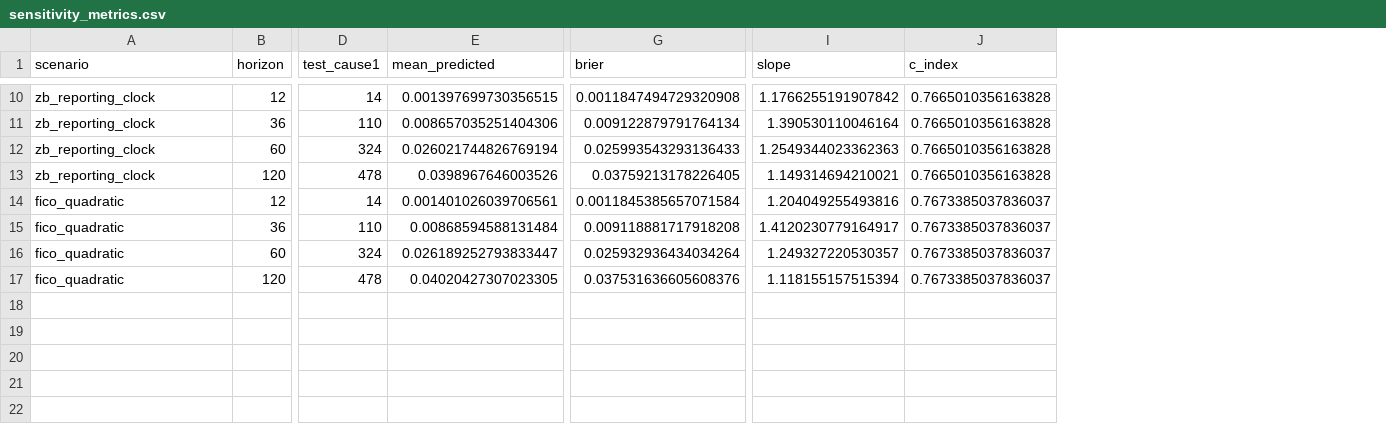
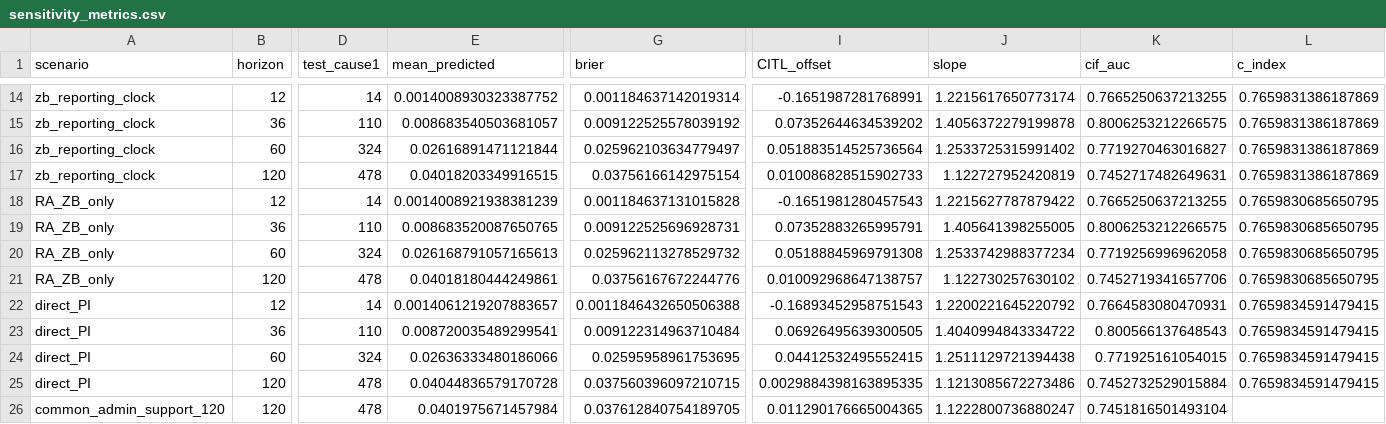
Before and after one commit to jackfruit06/cox-proportional-hazards, a CSV file: artifacts/tables/sensitivity_metrics.csv, drawn as a sheet; only a part is shown, gaps mark what is left out; addresses are those after the commit; rows hold the shown columns only; the diff covers the shown part only; the diff names each change by its address in the sheet, - before the commit and + after, or states it on an @@ line.

```diff
--- a/artifacts/tables/sensitivity_metrics.csv
+++ b/artifacts/tables/sensitivity_metrics.csv
+column I (CITL_offset), rows 14-17: -0.1651987281768991 | 0.07352644634539202 | 0.051883514525736564 | 0.010086828515902733; rows 22-25: -0.16893452958751543 | 0.06926495639300505 | 0.04412532495552415 | 0.0029884398163895335
+column K (cif_auc), rows 14-17: 0.7665250637213255 | 0.8006253212266575 | 0.7719270463016827 | 0.7452717482649631; rows 22-25: 0.7664583080470931 | 0.800566137648543 | 0.771925161054015 | 0.7452732529015884
-E14 (mean_predicted): 0.001397699730356515
+E14 (mean_predicted): 0.0014008930323387752
-G14 (brier): 0.0011847494729320908
+G14 (brier): 0.001184637142019314
-J14 (slope): 1.1766255191907842
+J14 (slope): 1.2215617650773174
-L14:L17 (c_index): 0.7665010356163828
+L14:L17 (c_index): 0.7659831386187869
-E15 (mean_predicted): 0.008657035251404306
+E15 (mean_predicted): 0.008683540503681057
-G15 (brier): 0.009122879791764134
+G15 (brier): 0.009122525578039192
-J15 (slope): 1.390530110046164
+J15 (slope): 1.4056372279199878
-E16 (mean_predicted): 0.026021744826769194
+E16 (mean_predicted): 0.02616891471121844
-G16 (brier): 0.025993543293136433
+G16 (brier): 0.025962103634779497
-J16 (slope): 1.2549344023362363
+J16 (slope): 1.2533725315991402
-E17 (mean_predicted): 0.0398967646003526
+E17 (mean_predicted): 0.04018203349916515
-G17 (brier): 0.03759213178226405
+G17 (brier): 0.03756166142975154
-J17 (slope): 1.149314694210021
+J17 (slope): 1.122727952420819
+row 18: RA_ZB_only | 12 | 14 | 0.0014008921938381239 | 0.001184637131015828 | -0.1651981280457543 | 1.2215627787879422 | 0.7665250637213255 | 0.7659830685650795
+row 19: RA_ZB_only | 36 | 110 | 0.008683520087650765 | 0.009122525696928731 | 0.07352883265995791 | 1.405641398255005 | 0.8006253212266575 | 0.7659830685650795
+row 20: RA_ZB_only | 60 | 324 | 0.026168791057165613 | 0.025962113278529732 | 0.05188845969791308 | 1.2533742988377234 | 0.7719256996962058 | 0.7659830685650795
+row 21: RA_ZB_only | 120 | 478 | 0.04018180444249861 | 0.03756167672244776 | 0.010092968647138757 | 1.122730257630102 | 0.7452719341657706 | 0.7659830685650795
-A22:A25 (scenario): fico_quadratic
+A22:A25 (scenario): direct_PI
-E22 (mean_predicted): 0.001401026039706561
+E22 (mean_predicted): 0.0014061219207883657
-G22 (brier): 0.0011845385657071584
+G22 (brier): 0.0011846432650506388
-J22 (slope): 1.204049255493816
+J22 (slope): 1.2200221645220792
-L22:L25 (c_index): 0.7673385037836037
+L22:L25 (c_index): 0.7659834591479415
-E23 (mean_predicted): 0.00868594588131484
+E23 (mean_predicted): 0.008720035489299541
-G23 (brier): 0.009118881717918208
+G23 (brier): 0.009122314963710484
-J23 (slope): 1.4120230779164917
+J23 (slope): 1.4040994843334722
-E24 (mean_predicted): 0.026189252793833447
+E24 (mean_predicted): 0.02636333480186066
-G24 (brier): 0.025932936434034264
+G24 (brier): 0.02595958961753695
-J24 (slope): 1.249327220530357
+J24 (slope): 1.2511129721394438
-E25 (mean_predicted): 0.04020427307023305
+E25 (mean_predicted): 0.04044836579170728
-G25 (brier): 0.037531636605608376
+G25 (brier): 0.037560396097210715
-J25 (slope): 1.118155157515394
+J25 (slope): 1.1213085672273486
+row 26: common_admin_support_120 | 120 | 478 | 0.0401975671457984 | 0.037612840754189705 | 0.011290176665004365 | 1.1222800736880247 | 0.7451816501493104
```
Also changed, not shown: 4 added rows and 32 edited cells elsewhere in this file, artifacts/tables/cox_coefficients.csv, artifacts/tables/functional_form_scores.csv, 47 other files.
